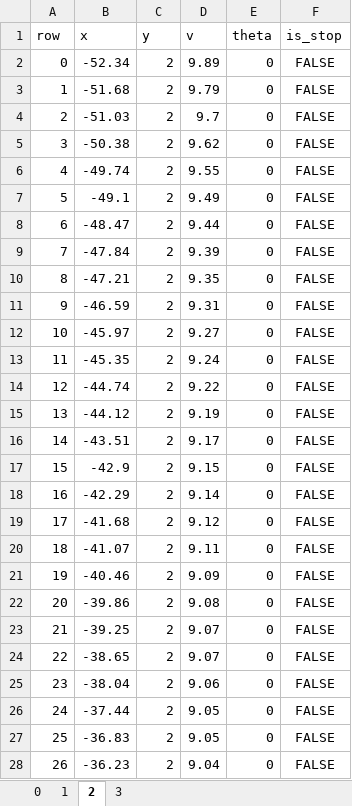
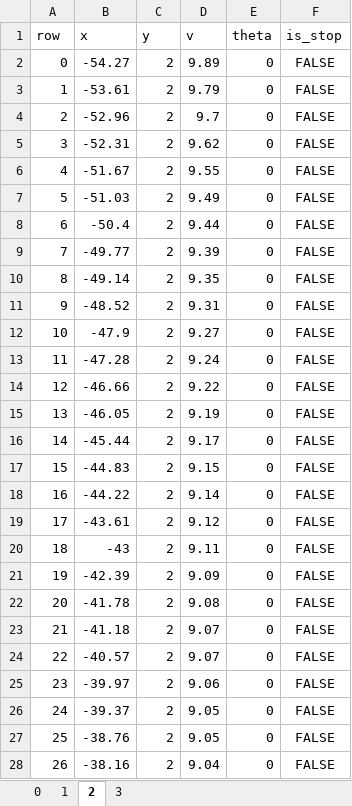
Before and after one commit to QinCheng0928/HGPPO-Compare, an Excel workbook: Data/Excel/FCFS/0.xlsx, sheet 2, drawn as a sheet; only a part is shown; values as stored, in another font and other column widths than the file's, no borders; the diff covers the shown part only; the diff names each change by its address in the sheet, - before the commit and + after, or states it on an @@ line.

```diff
--- a/Data/Excel/FCFS/0.xlsx (sheet 2)
+++ b/Data/Excel/FCFS/0.xlsx (sheet 2)
-B2 (x): -52.34
+B2 (x): -54.27
-B3 (x): -51.68
+B3 (x): -53.61
-B4 (x): -51.03
+B4 (x): -52.96
-B5 (x): -50.38
+B5 (x): -52.31
-B6 (x): -49.74
+B6 (x): -51.67
-B7 (x): -49.1
+B7 (x): -51.03
-B8 (x): -48.47
+B8 (x): -50.4
-B9 (x): -47.84
+B9 (x): -49.77
-B10 (x): -47.21
+B10 (x): -49.14
-B11 (x): -46.59
+B11 (x): -48.52
-B12 (x): -45.97
+B12 (x): -47.9
-B13 (x): -45.35
+B13 (x): -47.28
-B14 (x): -44.74
+B14 (x): -46.66
-B15 (x): -44.12
+B15 (x): -46.05
-B16 (x): -43.51
+B16 (x): -45.44
-B17 (x): -42.9
+B17 (x): -44.83
-B18 (x): -42.29
+B18 (x): -44.22
-B19 (x): -41.68
+B19 (x): -43.61
-B20 (x): -41.07
+B20 (x): -43
-B21 (x): -40.46
+B21 (x): -42.39
-B22 (x): -39.86
+B22 (x): -41.78
-B23 (x): -39.25
+B23 (x): -41.18
-B24 (x): -38.65
+B24 (x): -40.57
-B25 (x): -38.04
+B25 (x): -39.97
-B26 (x): -37.44
+B26 (x): -39.37
-B27 (x): -36.83
+B27 (x): -38.76
-B28 (x): -36.23
+B28 (x): -38.16
```
Also changed, not shown: other rows of this sheet, sheet 1, sheet 0, sheet 3, Data/Excel/FCFS/10.xlsx, Data/Excel/FCFS/13.xlsx, 42 other files.
